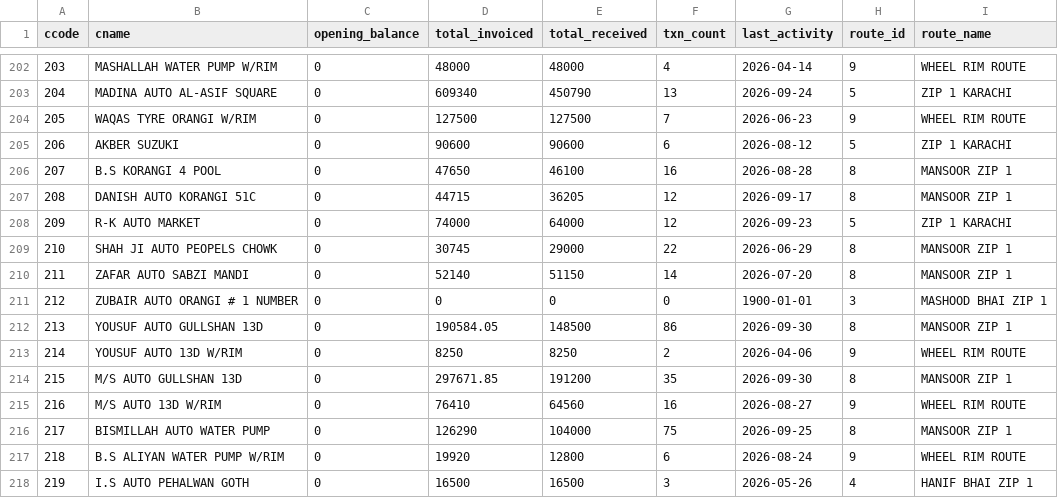
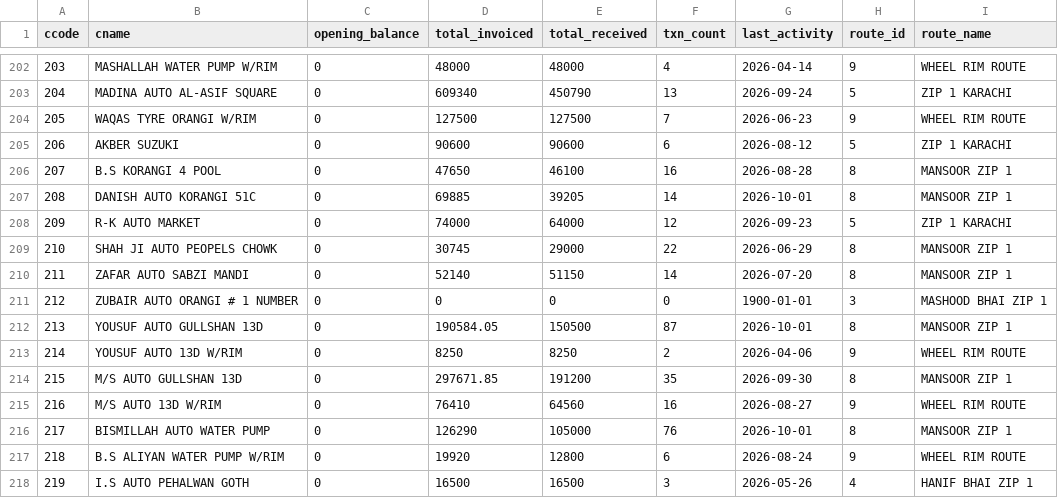
Before and after one commit to ahmedvohrra/zip1_naveed_daily_EXPORT, a CSV file: customers.csv, drawn as a sheet; only a part is shown, gaps mark what is left out; the diff covers the shown part only; the diff names each change by its address in the sheet, - before the commit and + after, or states it on an @@ line.

```diff
--- a/customers.csv
+++ b/customers.csv
-D207 (total_invoiced): 44715
+D207 (total_invoiced): 69885
-E207 (total_received): 36205
+E207 (total_received): 39205
-F207 (txn_count): 12
+F207 (txn_count): 14
-G207 (last_activity): 2026-09-17
+G207 (last_activity): 2026-10-01
-E212 (total_received): 148500
+E212 (total_received): 150500
-F212 (txn_count): 86
+F212 (txn_count): 87
-G212 (last_activity): 2026-09-30
+G212 (last_activity): 2026-10-01
-E216 (total_received): 104000
+E216 (total_received): 105000
-F216 (txn_count): 75
+F216 (txn_count): 76
-G216 (last_activity): 2026-09-25
+G216 (last_activity): 2026-10-01
```
Also changed, not shown: 2 added rows and 76 edited cells elsewhere in this file, invoice_lines.csv, invoices.csv, 5 other files.
